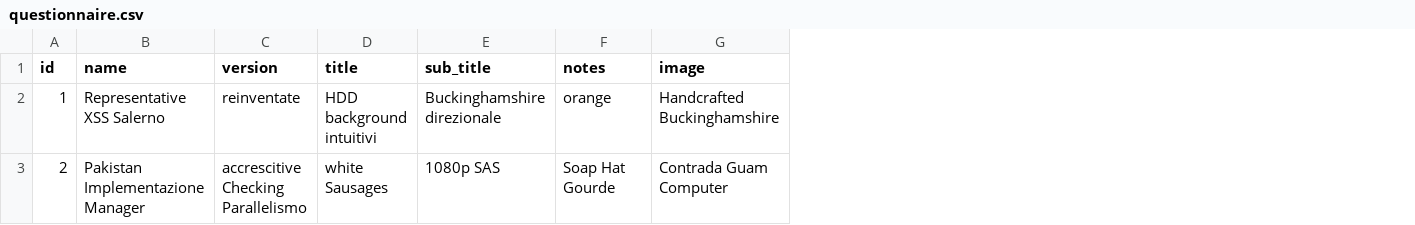
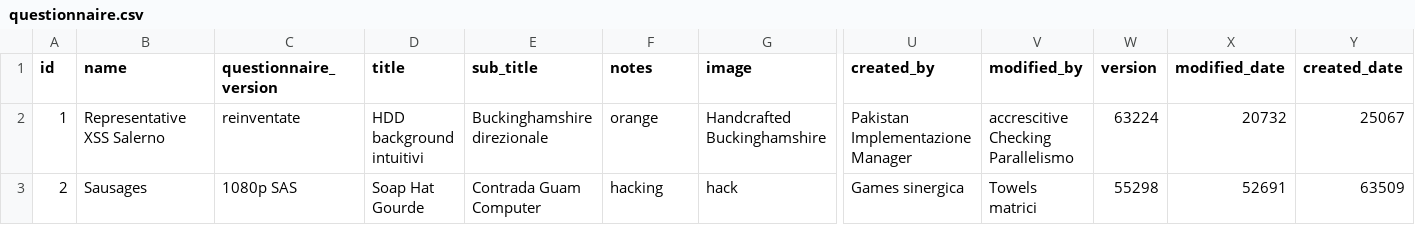
Before and after one commit to mptyl/vegaJh, a CSV file: src/main/resources/config/liquibase/fake-data/questionnaire.csv, drawn as a sheet; only a part is shown, gaps mark what is left out; removed rows and columns are numbered as before the commit, all else as after; the diff covers the shown part only; the diff names each change by its address in the sheet, - before the commit and + after, or states it on an @@ line.

```diff
--- a/src/main/resources/config/liquibase/fake-data/questionnaire.csv
+++ b/src/main/resources/config/liquibase/fake-data/questionnaire.csv
-column C (version), rows 2-3: reinventate | accrescitive Checking Parallelismo
+column C (questionnaire_version), rows 2-3: reinventate | 1080p SAS
+column U (created_by), rows 2-3: Pakistan Implementazione Manager | Games sinergica
+column V (modified_by), rows 2-3: accrescitive Checking Parallelismo | Towels matrici
+column W (version), rows 2-3: 63224 | 55298
+column X (modified_date), rows 2-3: 20732 | 52691
+column Y (created_date), rows 2-3: 25067 | 63509
-B3 (name): Pakistan Implementazione Manager
+B3 (name): Sausages
-D3 (title): white Sausages
+D3 (title): Soap Hat Gourde
-E3 (sub_title): 1080p SAS
+E3 (sub_title): Contrada Guam Computer
-F3 (notes): Soap Hat Gourde
+F3 (notes): hacking
-G3 (image): Contrada Guam Computer
+G3 (image): hack
```
Also changed, not shown: 155 edited cells elsewhere in this file, 33 other files.
